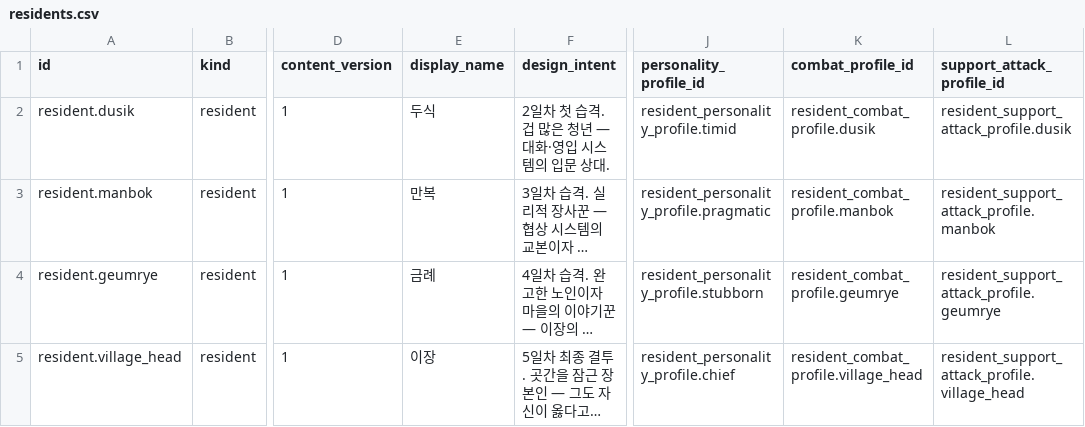
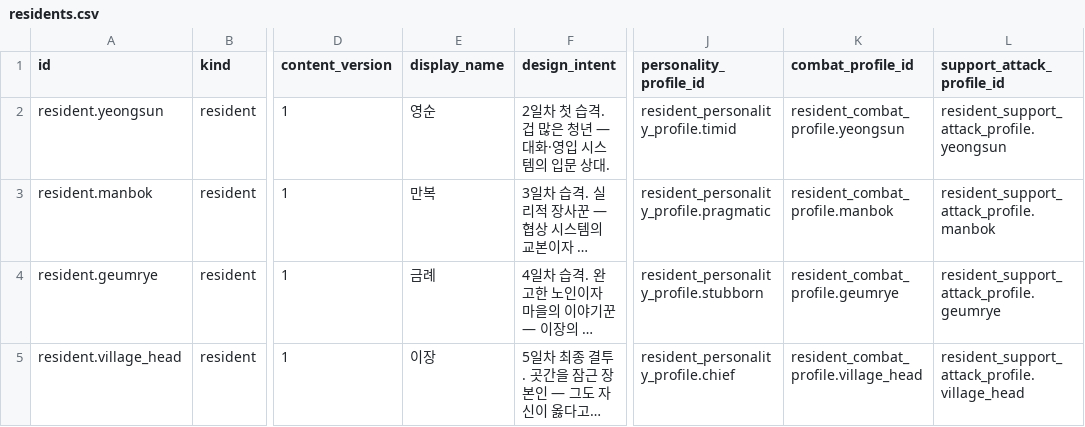
Before and after one commit to xuxeong/batdureong-nantu, a CSV file: data/drafts/residents.csv, drawn as a sheet; only a part is shown, gaps mark what is left out; long unchanged cells end in …; the diff names each change by its address in the sheet, - before the commit and + after, or states it on an @@ line.

```diff
--- a/data/drafts/residents.csv
+++ b/data/drafts/residents.csv
-A2 (id): resident.dusik
+A2 (id): resident.yeongsun
-E2 (display_name): 두식
+E2 (display_name): 영순
-K2 (combat_profile_id): resident_combat_profile.dusik
+K2 (combat_profile_id): resident_combat_profile.yeongsun
-L2 (support_attack_profile_id): resident_support_attack_profile.dusik
+L2 (support_attack_profile_id): resident_support_attack_profile.yeongsun
```
Also changed, not shown: data/drafts/resident_combat_profiles.csv, data/drafts/resident_support_attack_profiles.csv, 6 other files.
